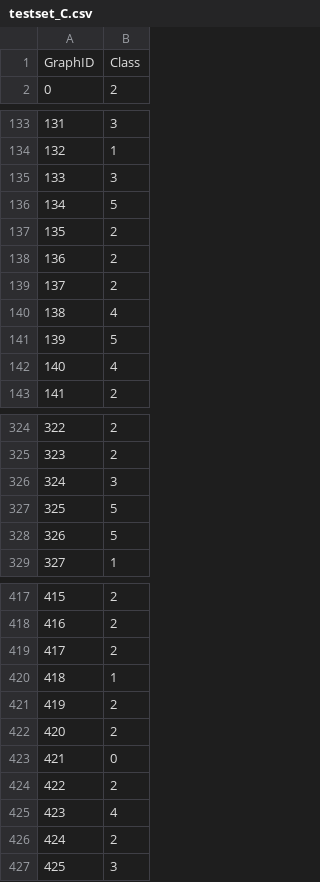
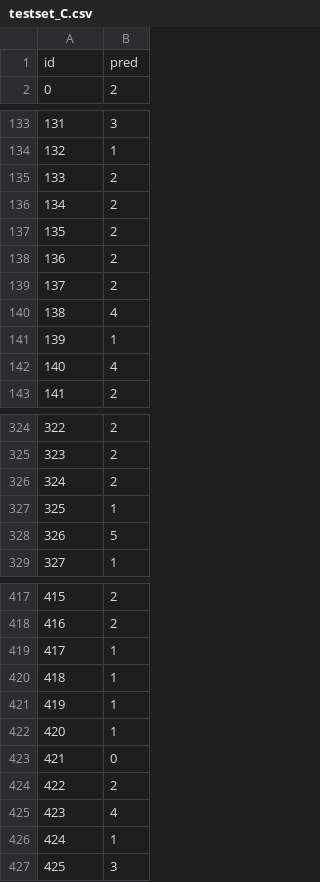
Before and after one commit to FedericoMiscione/DL_Homework, a CSV file: submission/testset_C.csv, drawn as a sheet; only a part is shown, gaps mark what is left out; the diff covers the shown part only.

```diff
--- a/submission/testset_C.csv
+++ b/submission/testset_C.csv
@@ -1,2 +1,2 @@
-GraphID,Class
+id,pred
 0,2
@@ -134,4 +134,4 @@ GraphID,Class
 132,1
-133,3
-134,5
+133,2
+134,2
 135,2
@@ -140,3 +140,3 @@ GraphID,Class
 138,4
-139,5
+139,1
 140,4
@@ -325,4 +325,4 @@ GraphID,Class
 323,2
-324,3
-325,5
+324,2
+325,1
 326,5
@@ -418,6 +418,6 @@ GraphID,Class
 416,2
-417,2
+417,1
 418,1
-419,2
-420,2
+419,1
+420,1
 421,0
@@ -425,3 +425,3 @@ GraphID,Class
 423,4
-424,2
+424,1
 425,3
```
Also changed, not shown: 61 edited cells elsewhere in this file, submission/testset_A.csv, submission/testset_B.csv, 1 other file.
